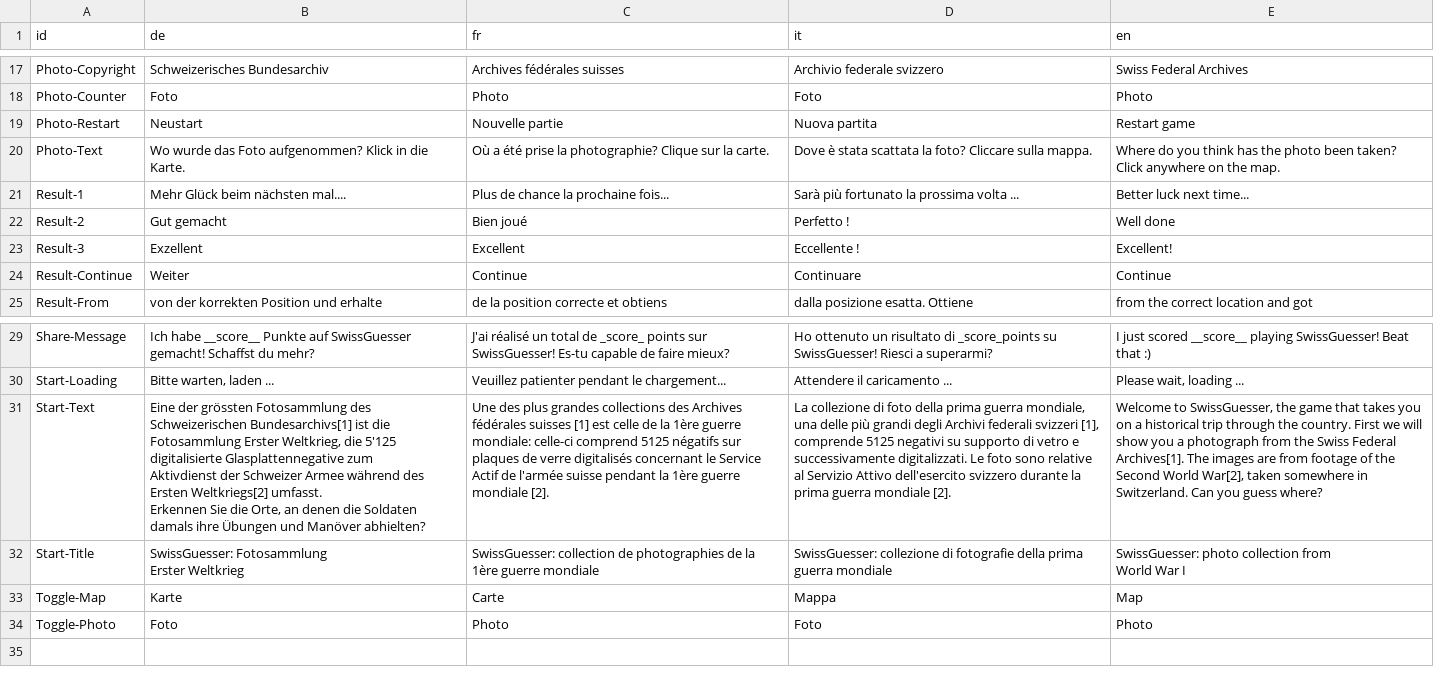
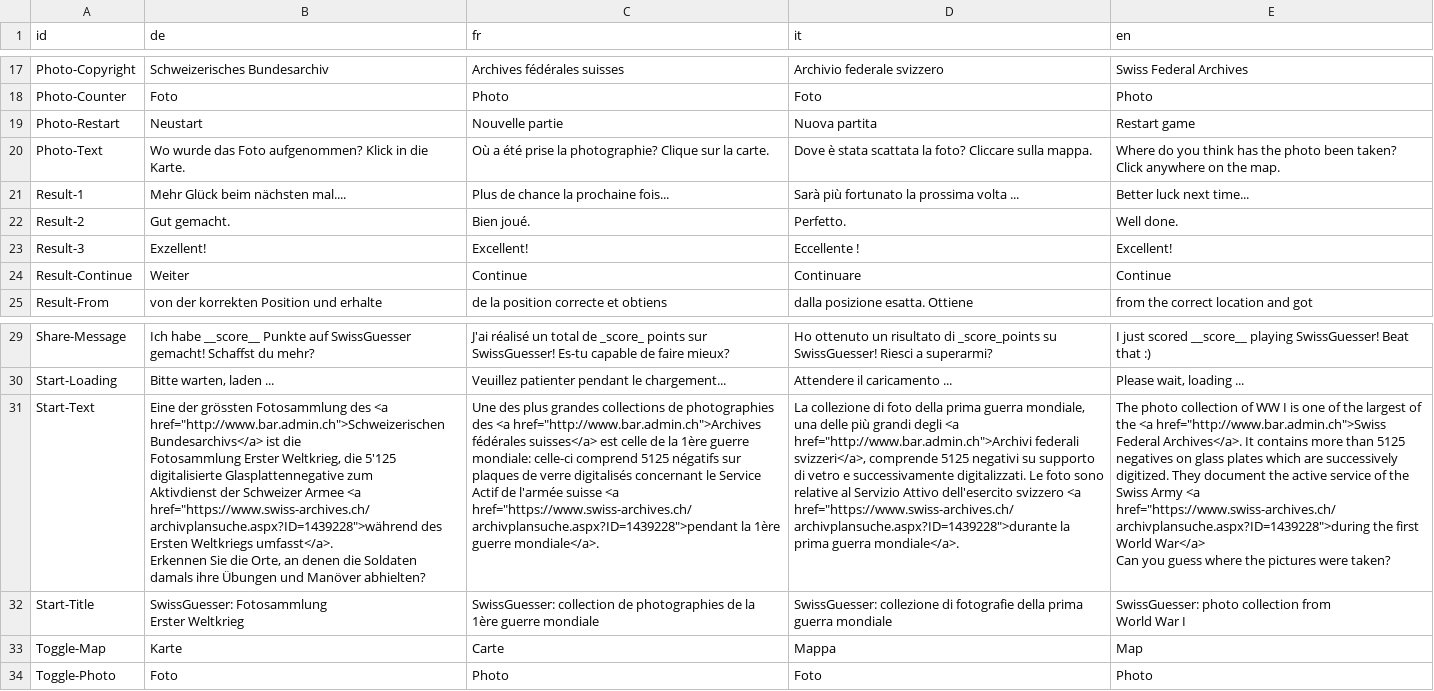
Before and after one commit to loleg/web-storymaps, a CSV file: storymap5/app/data/translation.csv, drawn as a sheet; only a part is shown, gaps mark what is left out; ↵ is a line break in a cell; the diff names each change by its address in the sheet, - before the commit and + after, or states it on an @@ line.

```diff
--- a/storymap5/app/data/translation.csv
+++ b/storymap5/app/data/translation.csv
-B22 (de): Gut gemacht
+B22 (de): Gut gemacht.
-C22 (fr): Bien joué
+C22 (fr): Bien joué.
-D22 (it): Perfetto !
+D22 (it): Perfetto.
-E22 (en): Well done
+E22 (en): Well done.
-B23 (de): Exzellent
+B23 (de): Exzellent!
-C23 (fr): Excellent
+C23 (fr): Excellent!
-B31 (de): …Fotosammlung des Schweizerischen Bundesarchivs[1] ist die ↵ Fotosammlung Erster Weltkrieg, die 5'125 digitalisierte Glasplattennegative zum ↵ Aktivdienst der Schweizer Armee während des Ersten Weltkriegs[2] umfasst. ↵ Erkennen Sie…
+B31 (de): …Fotosammlung des <a href="http://www.bar.admin.ch">Schweizerischen Bundesarchivs</a> ist die ↵ Fotosammlung Erster Weltkrieg, die 5'125 digitalisierte Glasplattennegative zum ↵ Aktivdienst der Schweizer Armee <a href="https://www.swiss-archives.ch/archivplansuche.aspx?ID=1439228">während des Ersten Weltkriegs umfasst</a>. ↵ Erkennen Sie…
-C31 (fr): …grandes collections des Archives fédérales suisses [1] est celle de la 1ère guerre mondiale: celle-ci comprend 5125 négatifs sur plaques de verre digitalisés concernant le Service Actif de l'armée suisse pendant la 1ère guerre mondiale [2].
+C31 (fr): …grandes collections de photographies des <a href="http://www.bar.admin.ch">Archives fédérales suisses</a> est celle de la 1ère guerre mondiale: celle-ci comprend 5125 négatifs sur plaques de verre digitalisés concernant le Service Actif de l'armée suisse <a href="https://www.swiss-archives.ch/archivplansuche.aspx?ID=1439228">pendant la 1ère guerre mondiale</a>.
-D31 (it): …grandi degli Archivi federali svizzeri [1], comprende 5125 negativi su supporto di vetro e successivamente digitalizzati. Le foto sono relative al Servizio Attivo dell'esercito svizzero durante la prima guerra mondiale [2].
+D31 (it): …grandi degli <a href="http://www.bar.admin.ch">Archivi federali svizzeri</a>, comprende 5125 negativi su supporto di vetro e successivamente digitalizzati. Le foto sono relative al Servizio Attivo dell'esercito svizzero <a href="https://www.swiss-archives.ch/archivplansuche.aspx?ID=1439228">durante la prima guerra mondiale</a>.
-E31 (en): Welcome to SwissGuesser, the game that takes you on a historical trip through the country. First we will show you a photograph from the Swiss Federal Archives[1]. The images are from footage of the Second World War[2], taken somewhere in Switzerland. Can you guess where?
+E31 (en): The photo collection of WW I is one of the largest of the <a href="http://www.bar.admin.ch">Swiss Federal Archives</a>. It contains more than 5125 negatives on glass plates which are successively digitized. They document the active service of the Swiss Army <a href="https://www.swiss-archives.ch/archivplansuche.aspx?ID=1439228">during the first World War</a> ↵ Can you guess where the pictures were taken?
```
Also changed, not shown: 6 other files.
